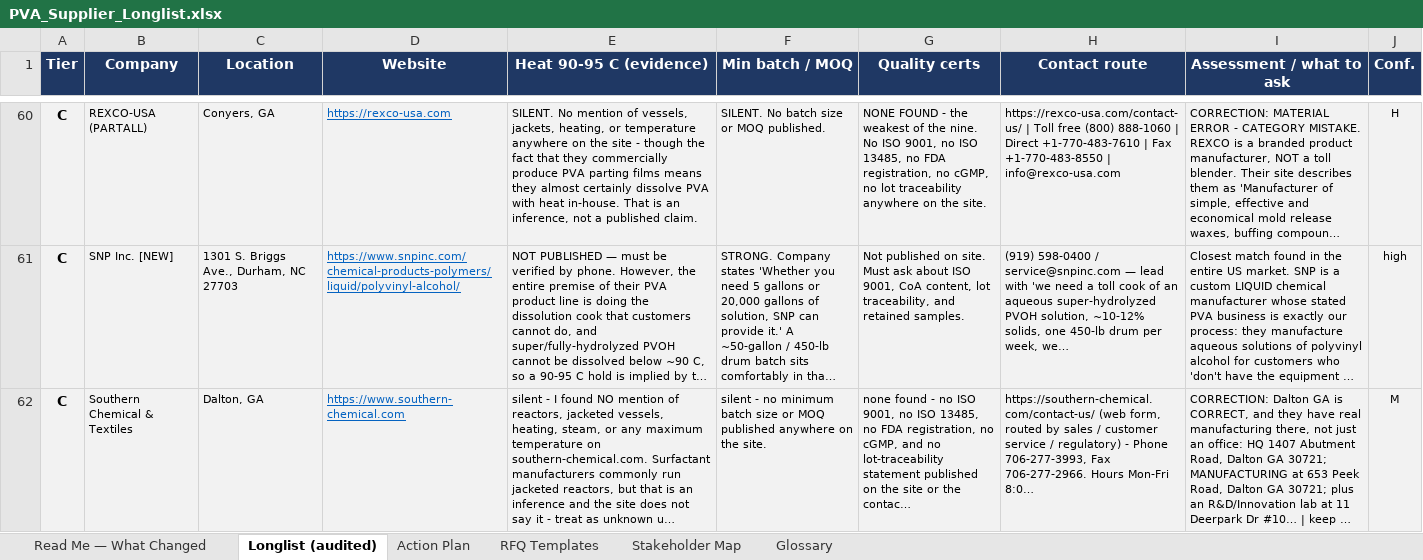
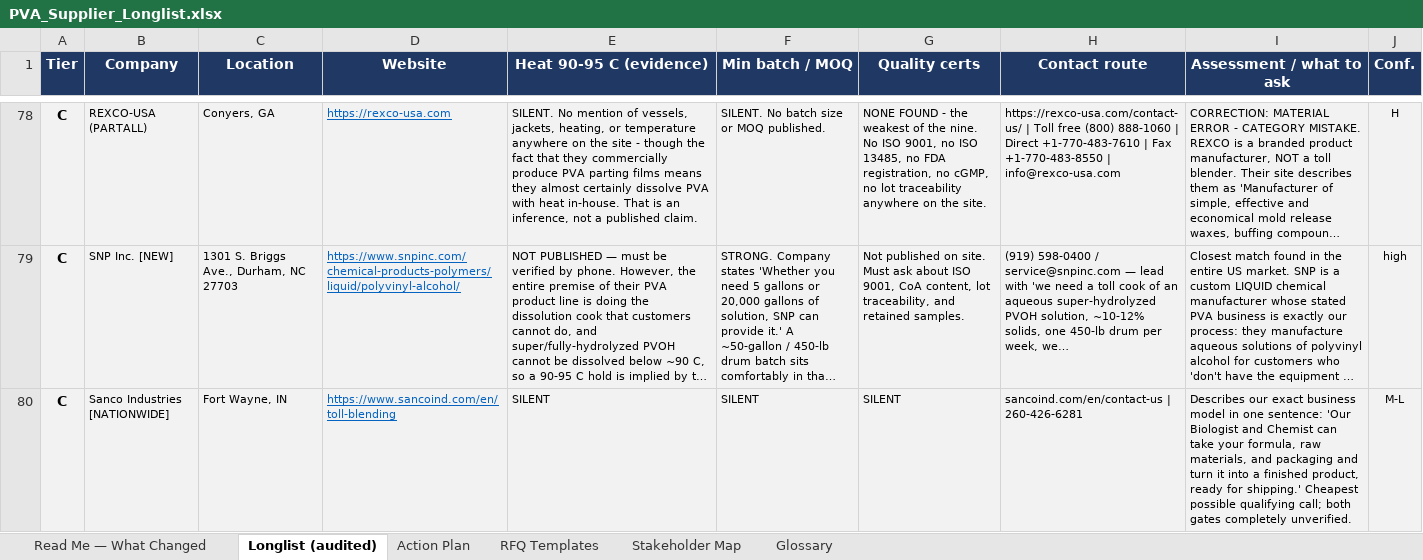
Before and after one commit to naviero1/Claude-Works, an Excel workbook: PVA second supplier initiative/PVA_Supplier_Longlist.xlsx, sheet Longlist (audited), drawn as a sheet; only a part is shown, gaps mark what is left out; the shorter side is filled out with more unchanged rows; long unchanged cells end in …; values as stored, in another font and other column widths than the file's, no borders; the diff covers the shown part only; the diff names each change by its address in the sheet, - before the commit and + after, or states it on an @@ line.

```diff
--- a/PVA second supplier initiative/PVA_Supplier_Longlist.xlsx (sheet Longlist (audited))
+++ b/PVA second supplier initiative/PVA_Supplier_Longlist.xlsx (sheet Longlist (audited))
+row 80: C | Sanco Industries [NATIONWIDE] | Fort Wayne, IN | https://www.sancoind.com/en/toll-blending | SILENT | SILENT | SILENT | sancoind.com/en/contact-us | 260-426-6281 | Describes our exact business model in one sentence: 'Our Biologist and Chemist can take your formula, raw materials, and packaging and turn it into a finished product, ready for shipping.' Cheapest possible qualifying call; both gates completely unverified. | M-L
```
Also changed, not shown: 19 added rows elsewhere in this sheet, sheet Action Plan, sheet Read Me — What Changed, 1 other file.
